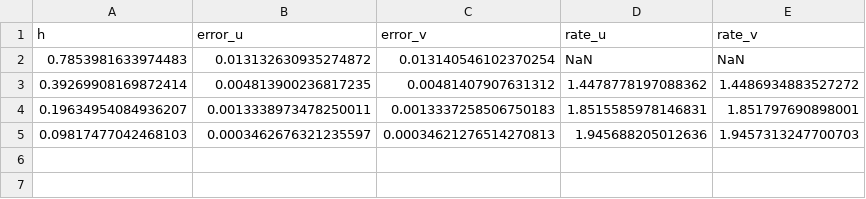
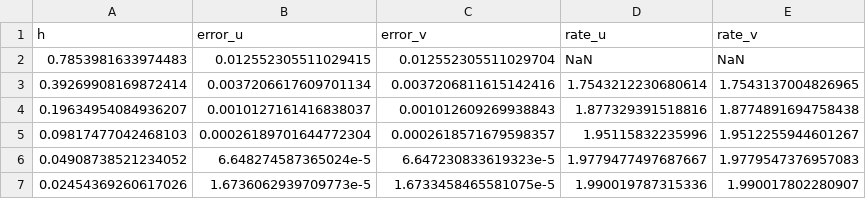
Before and after one commit to PenguinxCutCell/BenchPhaseFlow.jl, a CSV file: results/NavierStokes/TaylorGreen_2D_Mono.csv, drawn as a sheet.

```diff
--- a/results/NavierStokes/TaylorGreen_2D_Mono.csv
+++ b/results/NavierStokes/TaylorGreen_2D_Mono.csv
@@ -1,5 +1,7 @@
 h,error_u,error_v,rate_u,rate_v
-0.7853981633974483,0.013132630935274872,0.013140546102370254,NaN,NaN
-0.39269908169872414,0.004813900236817235,0.00481407907631312,1.4478778197088362,1.4486934883527272
-0.19634954084936207,0.0013338973478250011,0.0013337258506750183,1.8515585978146831,1.851797690898001
-0.09817477042468103,0.0003462676321235597,0.00034621276514270813,1.945688205012636,1.9457313247700703
+0.7853981633974483,0.012552305511029415,0.012552305511029704,NaN,NaN
+0.39269908169872414,0.0037206617609701134,0.0037206811615142416,1.7543212230680614,1.7543137004826965
+0.19634954084936207,0.0010127161416838037,0.001012609269938843,1.877329391518816,1.8774891694758438
+0.09817477042468103,0.00026189701644772304,0.0002618571679598357,1.95115832235996,1.9512255944601267
+0.04908738521234052,6.648274587365024e-5,6.647230833619323e-5,1.9779477497687667,1.9779547376957083
+0.02454369260617026,1.6736062939709773e-5,1.6733458465581075e-5,1.990019787315336,1.990017802280907
```
Also changed, not shown: results/scalar/JohansenColella_Moving_Dirichlet_Convergence.csv, results/scalar/diphasic/Heat_2ph_2D_MovingVertical_Convergence.csv, 12 other files.
